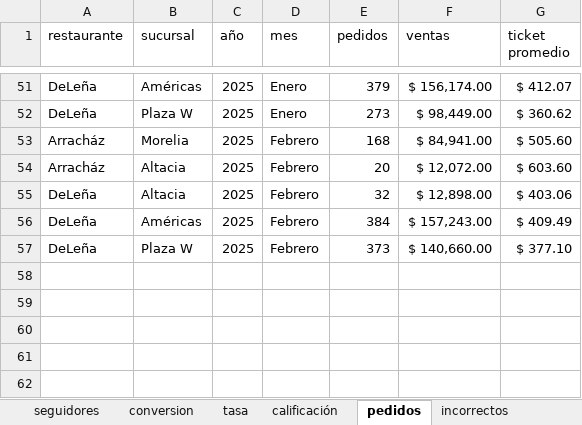
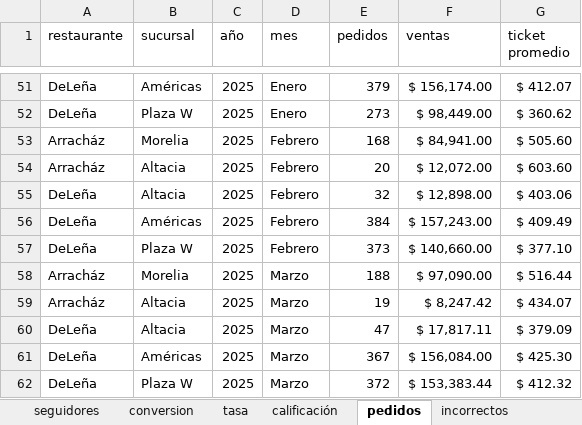
Before and after one commit to FerUlaje/Evaluacion-Restaurantes, an Excel workbook: datasets/metricas restaurantes.xlsx, sheet pedidos, drawn as a sheet; only a part is shown, gaps mark what is left out; values as stored, in another font and other column widths than the file's, no borders; table styles not drawn; the diff names each change by its address in the sheet, - before the commit and + after, or states it on an @@ line.

Commit message:
DeLena Marzo 25

```diff
--- a/datasets/metricas restaurantes.xlsx (sheet pedidos)
+++ b/datasets/metricas restaurantes.xlsx (sheet pedidos)
+row 58: Arracház | Morelia | 2025 | Marzo | 188 | $ 97,090.00 | $ 516.44
+row 59: Arracház | Altacia | 2025 | Marzo | 19 | $ 8,247.42 | $ 434.07
+row 60: DeLeña | Altacia | 2025 | Marzo | 47 | $ 17,817.11 | $ 379.09
+row 61: DeLeña | Américas | 2025 | Marzo | 367 | $ 156,084.00 | $ 425.30
+row 62: DeLeña | Plaza W | 2025 | Marzo | 372 | $ 153,383.44 | $ 412.32
```
Also changed, not shown: sheet tasa, sheet incorrectos, sheet calificación, 1 other file.
